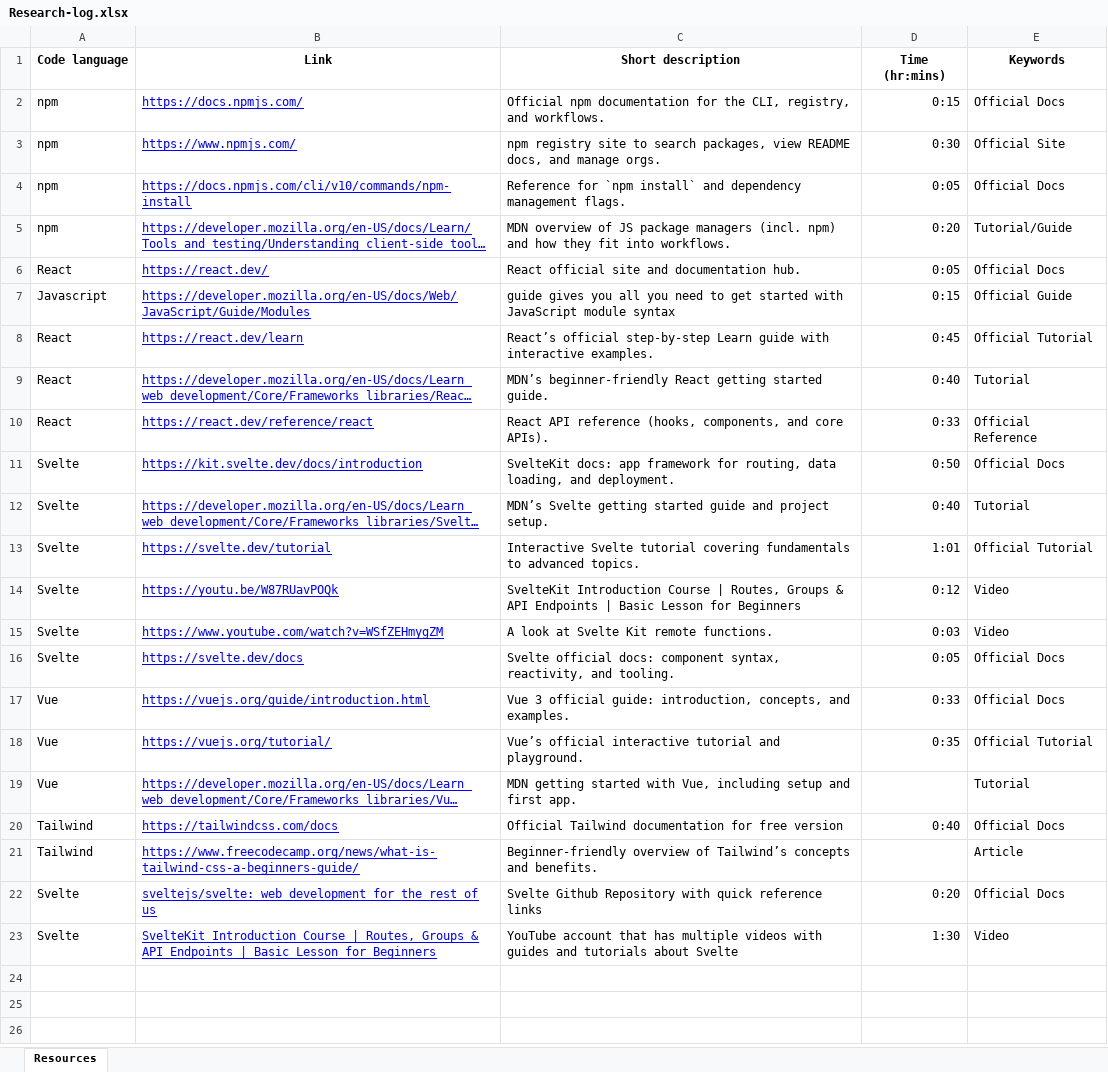
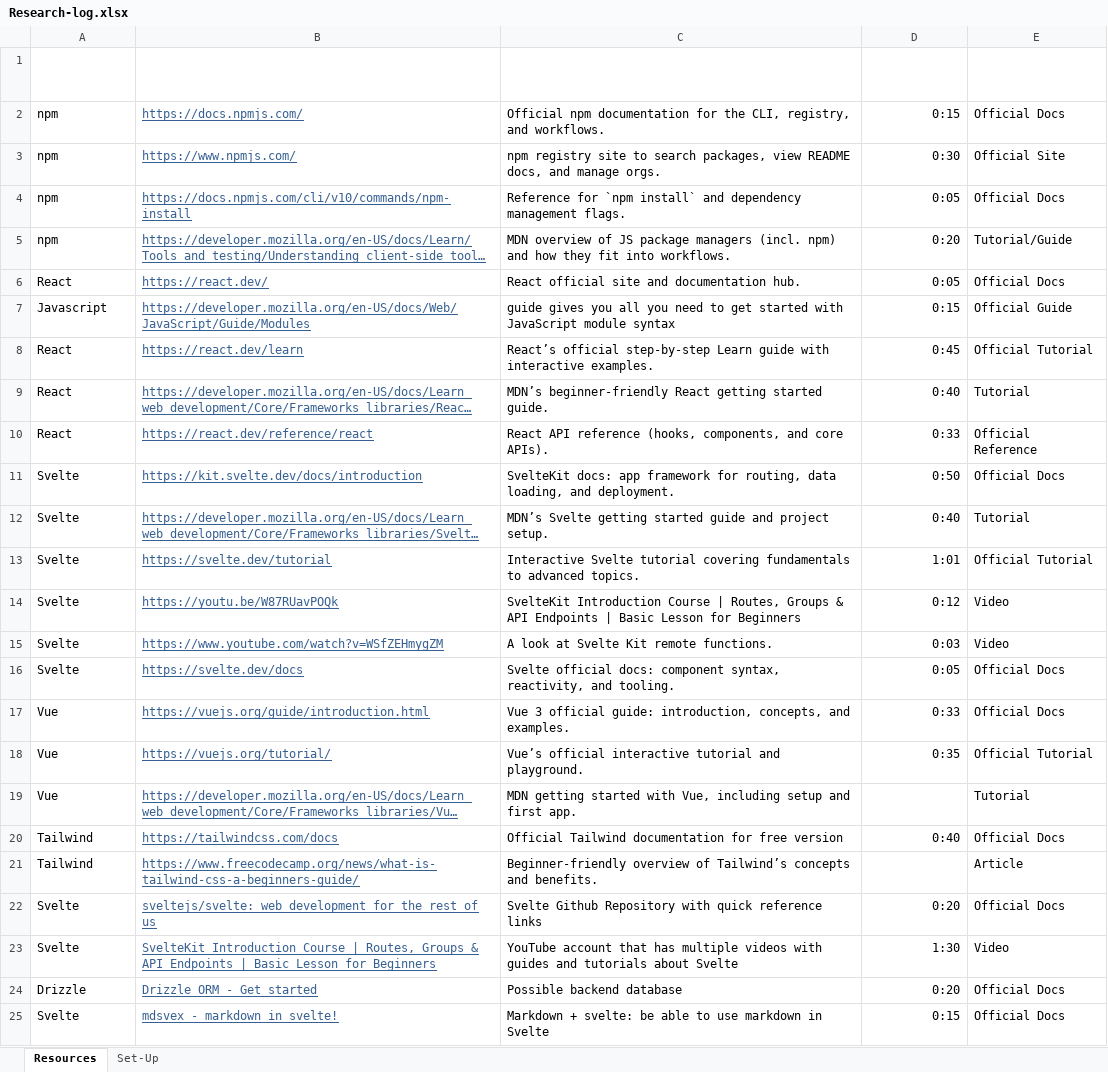
Before and after one commit to ChristianRodriguez46/CMPS3390-Project1, an Excel workbook: Research-log.xlsx, sheet Resources, drawn as a sheet; long unchanged cells end in …; values as stored, in another font and other column widths than the file's, no borders; table styles not drawn; the diff names each change by its address in the sheet, - before the commit and + after, or states it on an @@ line.

```diff
--- a/Research-log.xlsx (sheet Resources)
+++ b/Research-log.xlsx (sheet Resources)
+sheet tab: Set-Up
-A1:E1 text colour: black
+A1:E1 text colour: #FFFFFF, text size: larger
-B2:B23 text colour: #0000FF
+B2:B23 text colour: #376092
+row 24: Drizzle | Drizzle ORM - Get started | Possible backend database | 0:20 | Official Docs
+row 25: Svelte | mdsvex - markdown in svelte! | Markdown + svelte: be able to use markdown in Svelte | 0:15 | Official Docs
```
Also changed, not shown: 1 other file.
